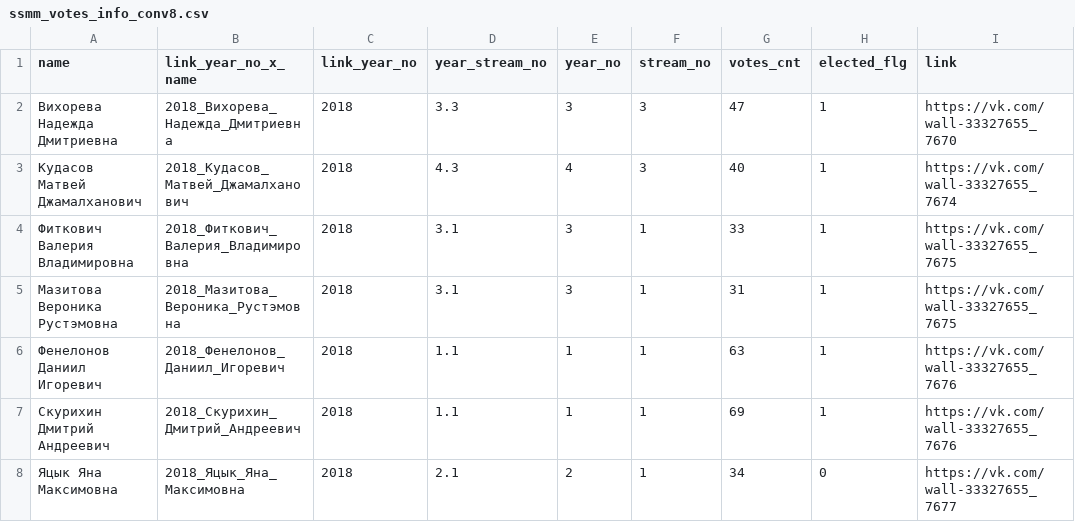
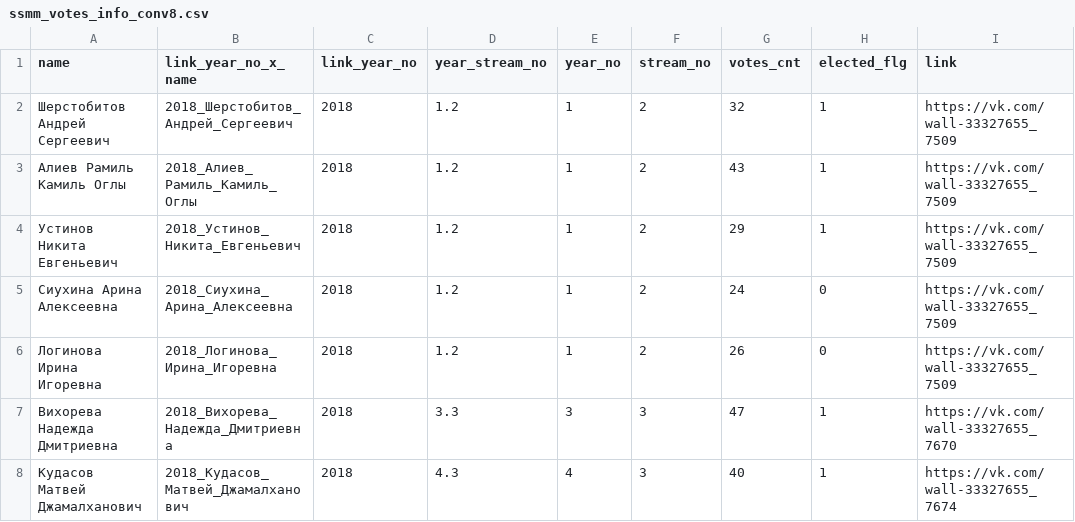
Before and after one commit to am-tropin/ssmm_database, a CSV file: ssmm_votes_info_conv8.csv, drawn as a sheet; only a part is shown; the shorter side is filled out with more unchanged rows; the diff names each change by its address in the sheet, - before the commit and + after, or states it on an @@ line.

```diff
--- a/ssmm_votes_info_conv8.csv
+++ b/ssmm_votes_info_conv8.csv
+row 2: Шерстобитов Андрей Сергеевич | 2018_Шерстобитов_Андрей_Сергеевич | 2018 | 1.2 | 1 | 2 | 32 | 1 | https://vk.com/wall-33327655_7509
+row 3: Алиев Рамиль Камиль Оглы | 2018_Алиев_Рамиль_Камиль_Оглы | 2018 | 1.2 | 1 | 2 | 43 | 1 | https://vk.com/wall-33327655_7509
+row 4: Устинов Никита Евгеньевич | 2018_Устинов_Никита_Евгеньевич | 2018 | 1.2 | 1 | 2 | 29 | 1 | https://vk.com/wall-33327655_7509
+row 5: Сиухина Арина Алексеевна | 2018_Сиухина_Арина_Алексеевна | 2018 | 1.2 | 1 | 2 | 24 | 0 | https://vk.com/wall-33327655_7509
+row 6: Логинова Ирина Игоревна | 2018_Логинова_Ирина_Игоревна | 2018 | 1.2 | 1 | 2 | 26 | 0 | https://vk.com/wall-33327655_7509
```
Also changed, not shown: ssmm_candidates_info_conv4.csv, ssmm_candidates_info_conv_4_11.csv, 9 other files.
